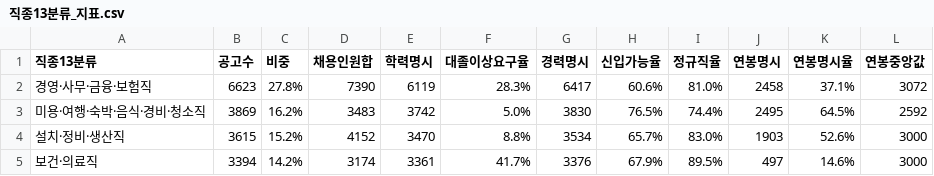
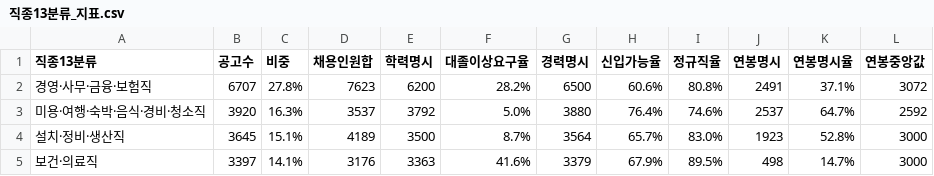
Before and after one commit to gem-9ru/BOAZ_1st_Project, a CSV file: 분석/직종13분류_지표.csv, drawn as a sheet; only a part is shown; the diff covers the shown part only.

```diff
--- a/분석/직종13분류_지표.csv
+++ b/분석/직종13분류_지표.csv
@@ -1,5 +1,5 @@
 직종13분류,공고수,비중,채용인원합,학력명시,대졸이상요구율,경력명시,신입가능율,정규직율,연봉명시,연봉명시율,연봉중앙값
-경영·사무·금융·보험직,6623,27.8%,7390,6119,28.3%,6417,60.6%,81.0%,2458,37.1%,3072
-미용·여행·숙박·음식·경비·청소직,3869,16.2%,3483,3742,5.0%,3830,76.5%,74.4%,2495,64.5%,2592
-설치·정비·생산직,3615,15.2%,4152,3470,8.8%,3534,65.7%,83.0%,1903,52.6%,3000
-보건·의료직,3394,14.2%,3174,3361,41.7%,3376,67.9%,89.5%,497,14.6%,3000
+경영·사무·금융·보험직,6707,27.8%,7623,6200,28.2%,6500,60.6%,80.8%,2491,37.1%,3072
+미용·여행·숙박·음식·경비·청소직,3920,16.3%,3537,3792,5.0%,3880,76.4%,74.6%,2537,64.7%,2592
+설치·정비·생산직,3645,15.1%,4189,3500,8.7%,3564,65.7%,83.0%,1923,52.8%,3000
+보건·의료직,3397,14.1%,3176,3363,41.6%,3379,67.9%,89.5%,498,14.7%,3000
```
Also changed, not shown: 83 edited cells elsewhere in this file, 부산/부산_직종대분류_집계.csv, 부산/부산_직종별_집계.csv, 16 other files.
